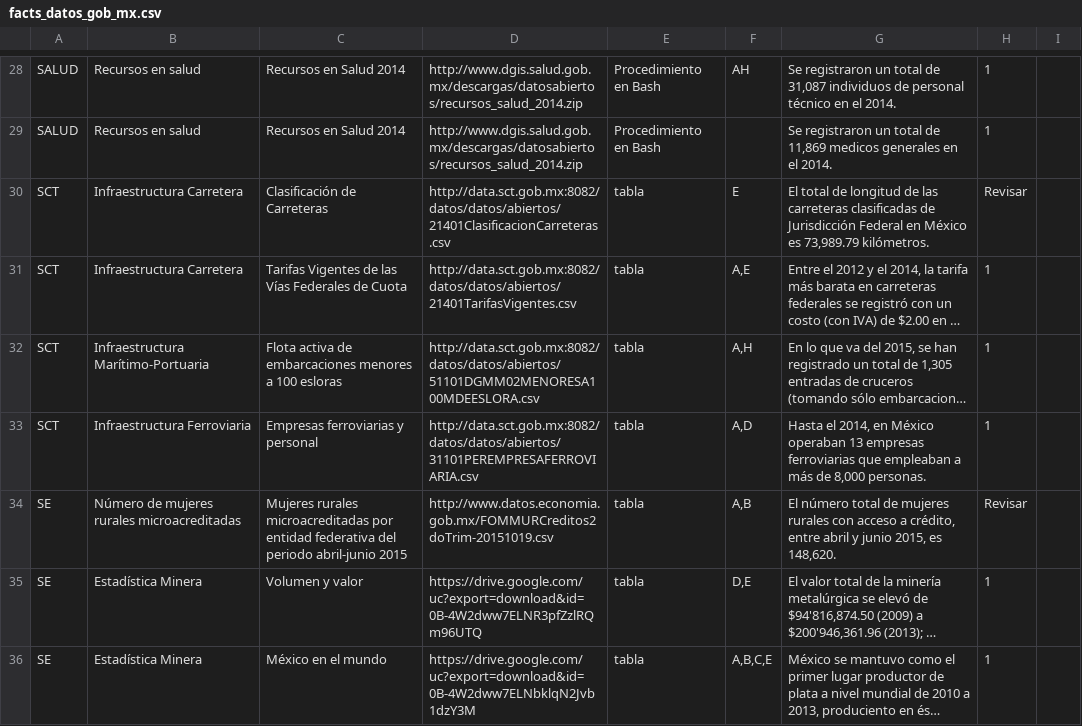
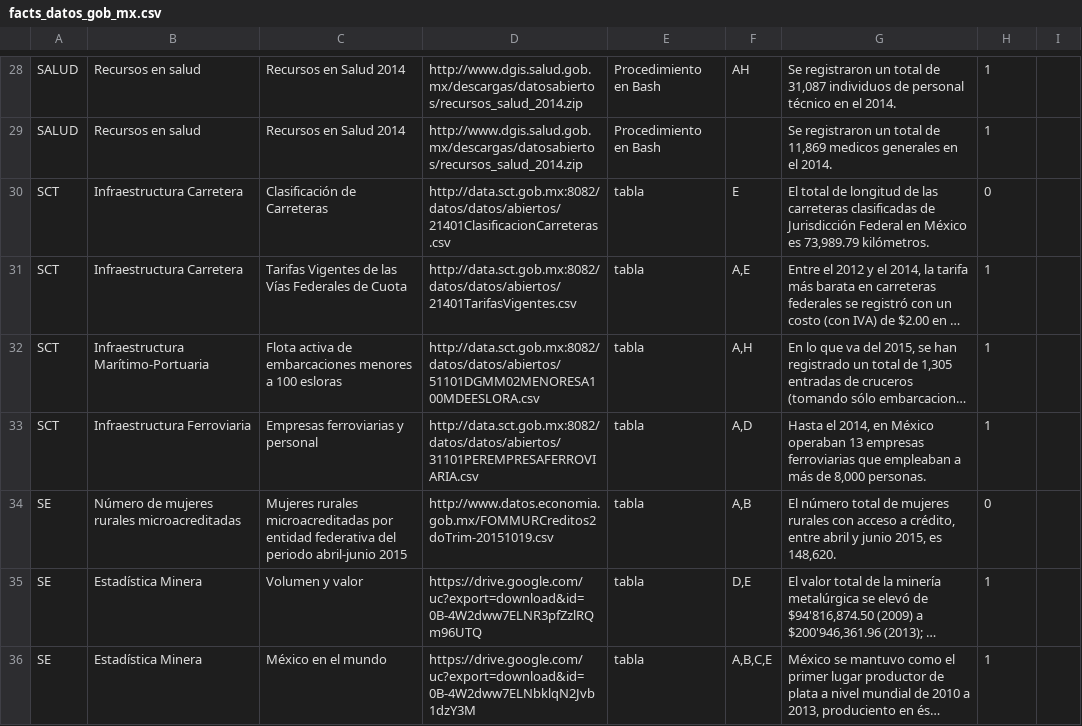
Before and after one commit to lromang/facts, a CSV file: facts_datos_gob_mx.csv, drawn as a sheet; only a part is shown, gaps mark what is left out; long unchanged cells end in …; the diff covers the shown part only; the diff names each change by its address in the sheet, - before the commit and + after, or states it on an @@ line.

```diff
--- a/facts_datos_gob_mx.csv
+++ b/facts_datos_gob_mx.csv
-H30: Revisar
+H30: 0
-H34: Revisar
+H34: 0
```
Also changed, not shown: 1 added row, 1 removed row and 10 edited cells elsewhere in this file.
